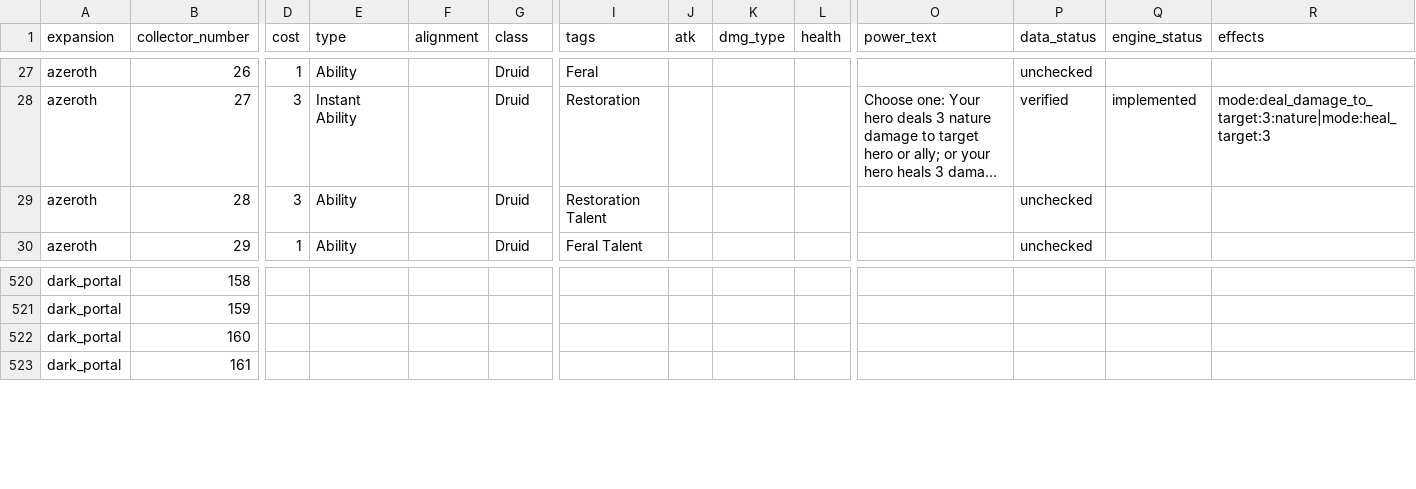
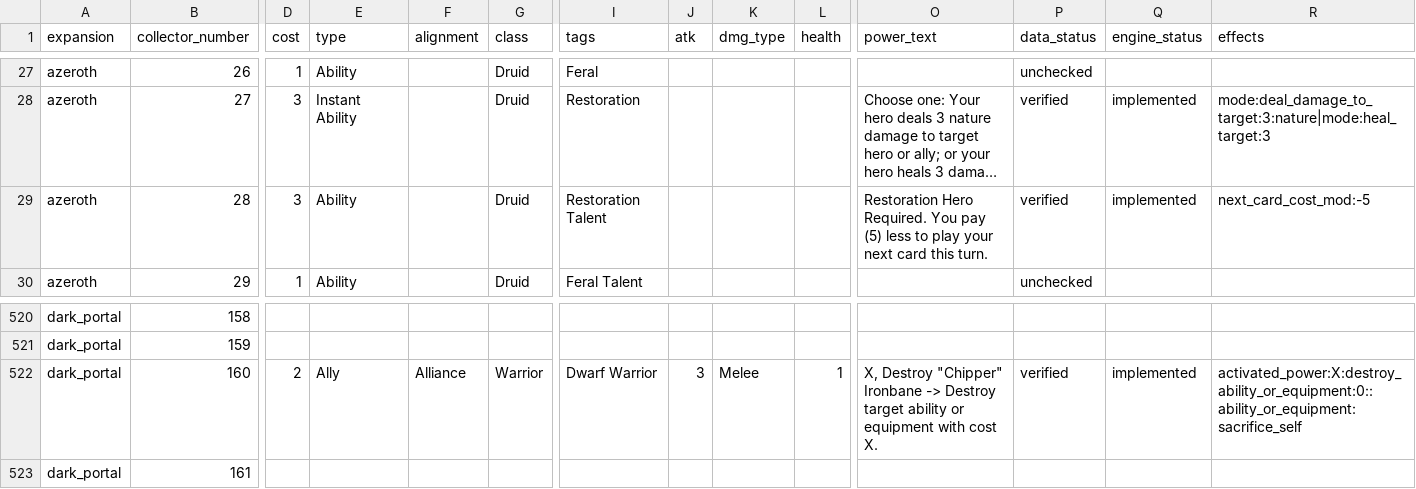
Before and after one commit to remariano138/wowtcg-godot, a CSV file: data/cards.csv, drawn as a sheet; only a part is shown, gaps mark what is left out; long unchanged cells end in …; the diff covers the shown part only; the diff names each change by its address in the sheet, - before the commit and + after, or states it on an @@ line.

Commit message:
Nature's swiftness and Chipper Ironbane

```diff
--- a/data/cards.csv
+++ b/data/cards.csv
-O29 (power_text): (empty)
+O29 (power_text): Restoration Hero Required. You pay (5) less to play your next card this turn.
-P29 (data_status): unchecked
+P29 (data_status): verified
-Q29 (engine_status): (empty)
+Q29 (engine_status): implemented
-R29 (effects): (empty)
+R29 (effects): next_card_cost_mod:-5
-D522 (cost): (empty)
+D522 (cost): 2
-E522 (type): (empty)
+E522 (type): Ally
-F522 (alignment): (empty)
+F522 (alignment): Alliance
-G522 (class): (empty)
+G522 (class): Warrior
-I522 (tags): (empty)
+I522 (tags): Dwarf Warrior
-J522 (atk): (empty)
+J522 (atk): 3
-K522 (dmg_type): (empty)
+K522 (dmg_type): Melee
-L522 (health): (empty)
+L522 (health): 1
-O522 (power_text): (empty)
+O522 (power_text): X, Destroy "Chipper" Ironbane -> Destroy target ability or equipment with cost X.
-P522 (data_status): (empty)
+P522 (data_status): verified
-Q522 (engine_status): (empty)
+Q522 (engine_status): implemented
-R522 (effects): (empty)
+R522 (effects): activated_power:X:destroy_ability_or_equipment:0::ability_or_equipment:sacrifice_self
```
Also changed, not shown: 1 edited cell elsewhere in this file, 16 other files.
